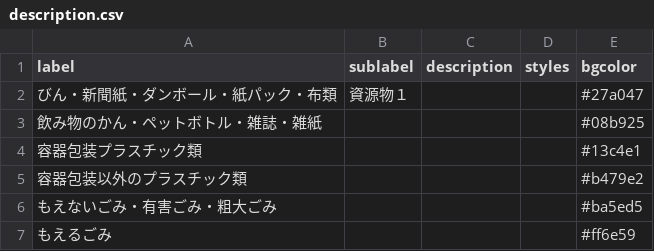
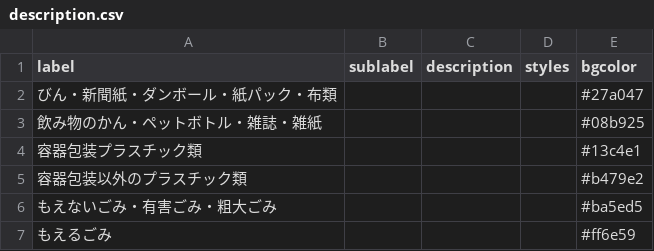
Before and after one commit to fujimino5374/5374, a CSV file: data/description.csv, drawn as a sheet.

Commit message:
Update description.csv

```diff
--- a/data/description.csv
+++ b/data/description.csv
@@ -1,3 +1,3 @@
 label,sublabel,description,styles,bgcolor
-びん・新聞紙・ダンボール・紙パック・布類,資源物１,,,#27a047
+びん・新聞紙・ダンボール・紙パック・布類,,,,#27a047
 飲み物のかん・ペットボトル・雑誌・雑紙,,,,#08b925
```
